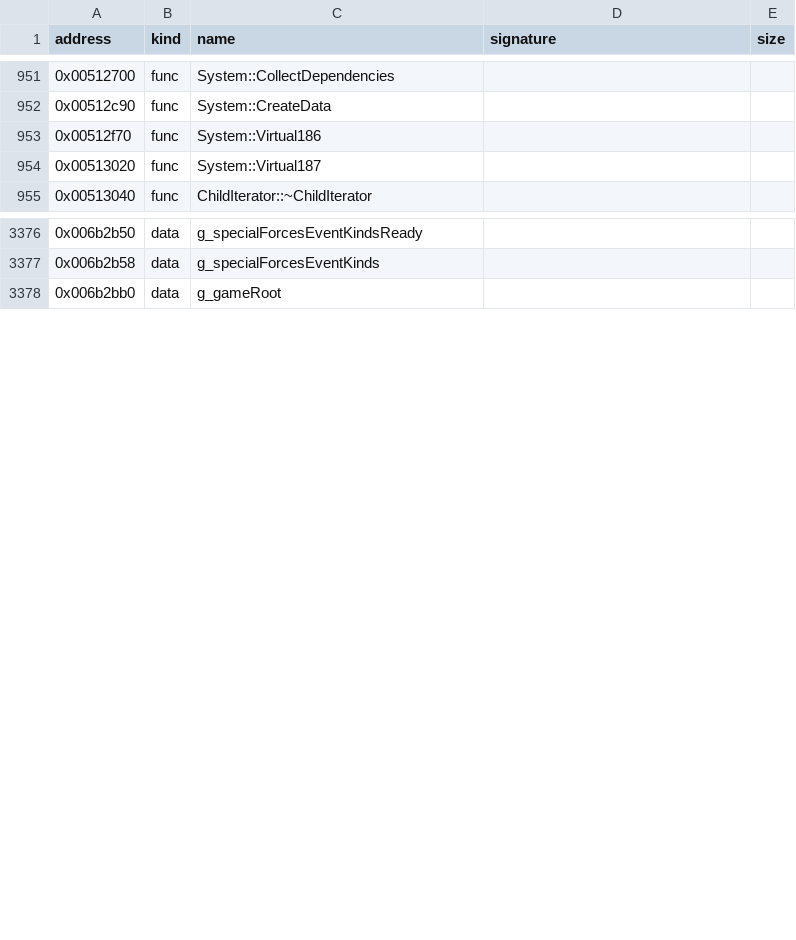
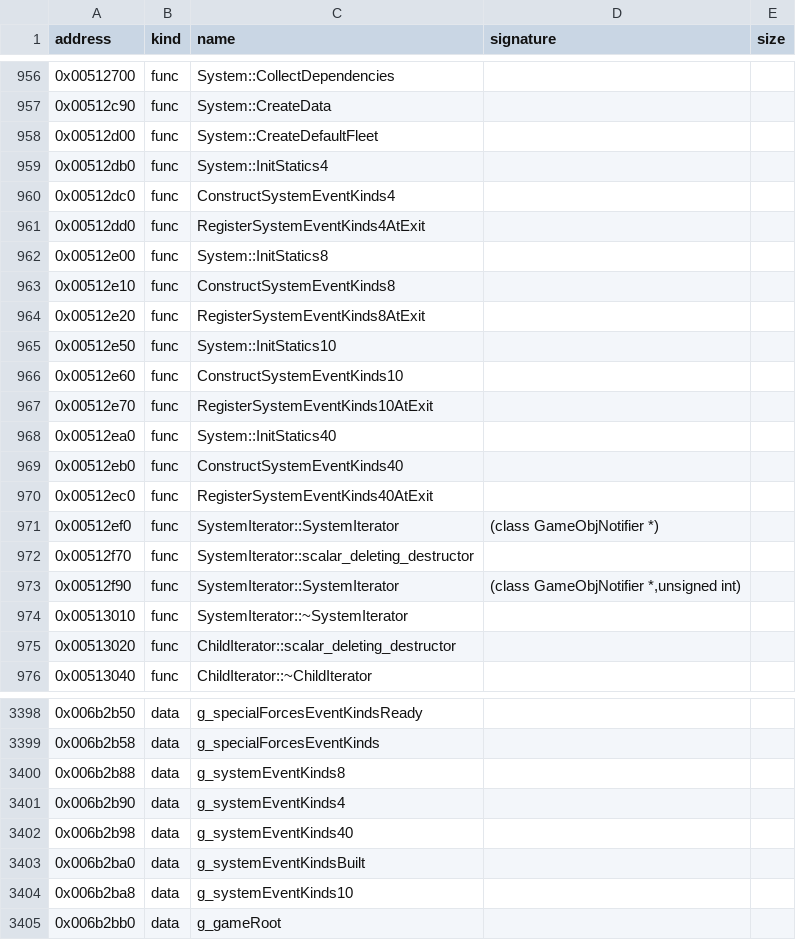
Before and after one commit to bicyclespokesperson/rebellion_modernized, a CSV file: symbols/symbols.csv, drawn as a sheet; only a part is shown, gaps mark what is left out; the diff covers the shown part only.

Commit message:
galaxy: System core virtuals, Validate, event-kind sets, CollectDependencies, SystemIterator (WIP)

```diff
--- a/symbols/symbols.csv
+++ b/symbols/symbols.csv
@@ -952,4 +957,20 @@ address,kind,name,signature,size
 0x00512c90,func,System::CreateData,,
-0x00512f70,func,System::Virtual186,,
-0x00513020,func,System::Virtual187,,
+0x00512d00,func,System::CreateDefaultFleet,,
+0x00512db0,func,System::InitStatics4,,
+0x00512dc0,func,ConstructSystemEventKinds4,,
+0x00512dd0,func,RegisterSystemEventKinds4AtExit,,
+0x00512e00,func,System::InitStatics8,,
+0x00512e10,func,ConstructSystemEventKinds8,,
+0x00512e20,func,RegisterSystemEventKinds8AtExit,,
+0x00512e50,func,System::InitStatics10,,
+0x00512e60,func,ConstructSystemEventKinds10,,
+0x00512e70,func,RegisterSystemEventKinds10AtExit,,
+0x00512ea0,func,System::InitStatics40,,
+0x00512eb0,func,ConstructSystemEventKinds40,,
+0x00512ec0,func,RegisterSystemEventKinds40AtExit,,
+0x00512ef0,func,SystemIterator::SystemIterator,(class GameObjNotifier *),
+0x00512f70,func,SystemIterator::scalar_deleting_destructor,,
+0x00512f90,func,SystemIterator::SystemIterator,"(class GameObjNotifier *,unsigned int)",
+0x00513010,func,SystemIterator::~SystemIterator,,
+0x00513020,func,ChildIterator::scalar_deleting_destructor,,
 0x00513040,func,ChildIterator::~ChildIterator,,
@@ -3377,2 +3399,7 @@ address,kind,name,signature,size
 0x006b2b58,data,g_specialForcesEventKinds,,
+0x006b2b88,data,g_systemEventKinds8,,
+0x006b2b90,data,g_systemEventKinds4,,
+0x006b2b98,data,g_systemEventKinds40,,
+0x006b2ba0,data,g_systemEventKindsBuilt,,
+0x006b2ba8,data,g_systemEventKinds10,,
 0x006b2bb0,data,g_gameRoot,,
```
Also changed, not shown: 6 added rows elsewhere in this file, 5 other files.
